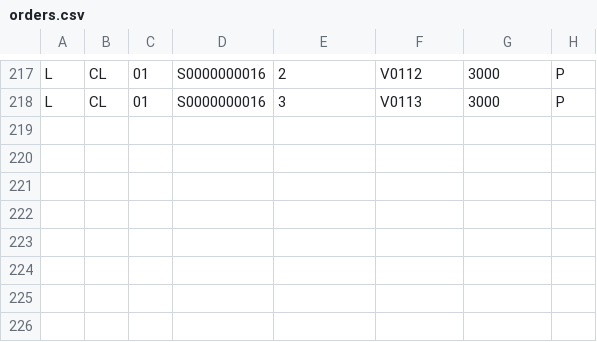
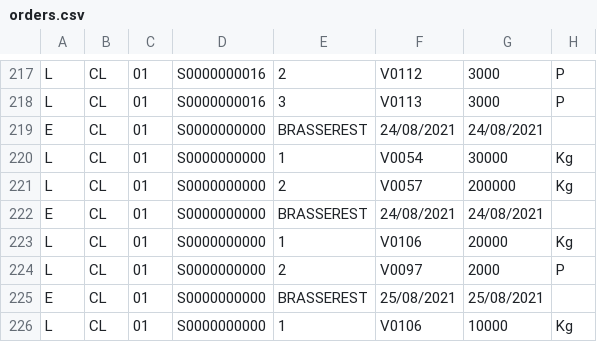
Before and after one commit to Seb974/cap-mechant-api, a CSV file: public/VIF/orders.csv, drawn as a sheet; only a part is shown, gaps mark what is left out.

```diff
--- a/public/VIF/orders.csv
+++ b/public/VIF/orders.csv
@@ -218 +218,9 @@ L,CL,01,S0000000016,2,V0112,3000,P
 L,CL,01,S0000000016,3,V0113,3000,P
+E,CL,01,S0000000000,BRASSEREST,24/08/2021,24/08/2021
+L,CL,01,S0000000000,1,V0054,30000,Kg
+L,CL,01,S0000000000,2,V0057,200000,Kg
+E,CL,01,S0000000000,BRASSEREST,24/08/2021,24/08/2021
+L,CL,01,S0000000000,1,V0106,20000,Kg
+L,CL,01,S0000000000,2,V0097,2000,P
+E,CL,01,S0000000000,BRASSEREST,25/08/2021,25/08/2021
+L,CL,01,S0000000000,1,V0106,10000,Kg
```
Also changed, not shown: 1 other file.
